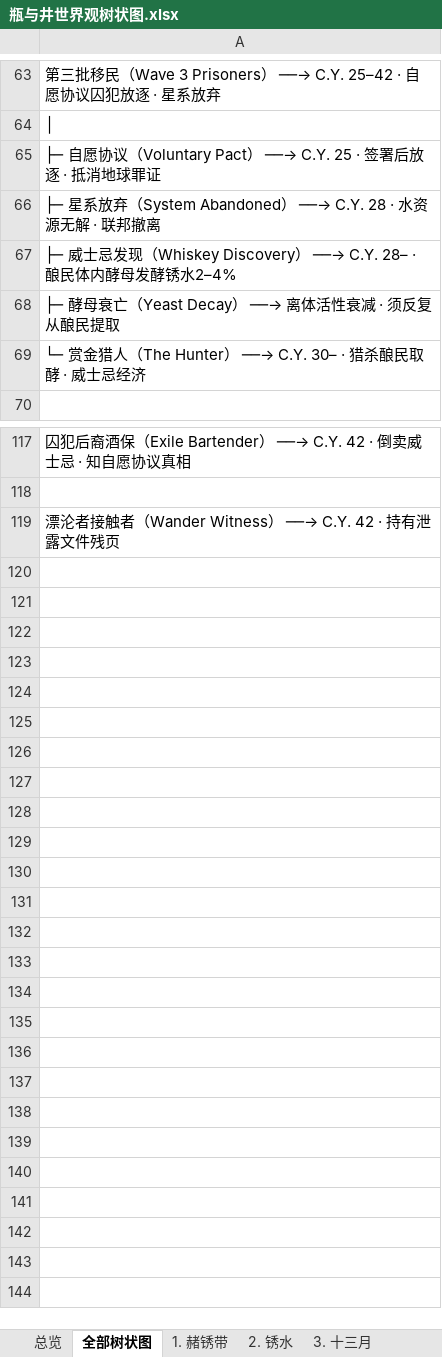
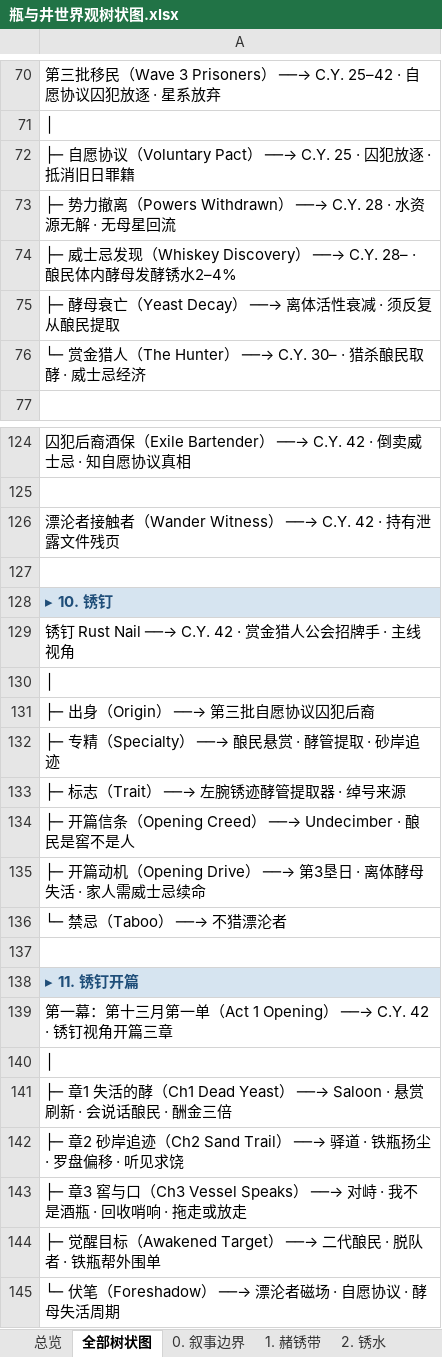
Before and after one commit to chalo0518-ctrl/CLADOS_POE2_BDG-UILDING, an Excel workbook: 瓶与井世界观树状图.xlsx, sheet 全部树状图, drawn as a sheet; only a part is shown, gaps mark what is left out; values as stored, in another font and other column widths than the file's, no borders; addresses are those after the commit; the diff covers the shown part only; the diff names each change by its address in the sheet, - before the commit and + after, or states it on an @@ line.

```diff
--- a/瓶与井世界观树状图.xlsx (sheet 全部树状图)
+++ b/瓶与井世界观树状图.xlsx (sheet 全部树状图)
+sheet tab: 0. 叙事边界
-A72: …──→ C.Y. 25 · 签署后放逐 · 抵消地球罪证
+A72: …──→ C.Y. 25 · 囚犯放逐 · 抵消旧日罪籍
-A73: ├─ 星系放弃（System Abandoned） ──→ C.Y. 28 · 水资源无解 · 联邦撤离
+A73: ├─ 势力撤离（Powers Withdrawn） ──→ C.Y. 28 · 水资源无解 · 无母星回流
+row 127: (empty)
+row 128: ▸ 10. 锈钉
+row 129: 锈钉 Rust Nail ──→ C.Y. 42 · 赏金猎人公会招牌手 · 主线视角
+row 130: │
+row 131: ├─ 出身（Origin） ──→ 第三批自愿协议囚犯后裔
+row 132: ├─ 专精（Specialty） ──→ 酿民悬赏 · 酵管提取 · 砂岸追迹
+row 133: ├─ 标志（Trait） ──→ 左腕锈迹酵管提取器 · 绰号来源
+row 134: ├─ 开篇信条（Opening Creed） ──→ Undecimber · 酿民是窖不是人
+row 135: ├─ 开篇动机（Opening Drive） ──→ 第3垦日 · 离体酵母失活 · 家人需威士忌续命
+row 136: └─ 禁忌（Taboo） ──→ 不猎漂沦者
+row 137: (empty)
+row 138: ▸ 11. 锈钉开篇
+row 139: 第一幕：第十三月第一单（Act 1 Opening） ──→ C.Y. 42 · 锈钉视角开篇三章
+row 140: │
+row 141: ├─ 章1 失活的酵（Ch1 Dead Yeast） ──→ Saloon · 悬赏刷新 · 会说话酿民 · 酬金三倍
+row 142: ├─ 章2 砂岸追迹（Ch2 Sand Trail） ──→ 驿道 · 铁瓶扬尘 · 罗盘偏移 · 听见求饶
+row 143: ├─ 章3 窖与口（Ch3 Vessel Speaks） ──→ 对峙 · 我不是酒瓶 · 回收哨响 · 拖走或放走
+row 144: ├─ 觉醒目标（Awakened Target） ──→ 二代酿民 · 脱队者 · 铁瓶帮外围单
+row 145: └─ 伏笔（Foreshadow） ──→ 漂沦者磁场 · 自愿协议 · 酵母失活周期
```
Also changed, not shown: 7 added rows and 2 edited cells elsewhere in this sheet, sheet 总览, sheet 9. 叙事入口, sheet 5c. 第三批移民, other sheet tabs, Coiling_Bolts_Blood_Mage_BD指南.xlsx, Grim_Pillars_Oracle_BD指南.xlsx, 18 other files.
